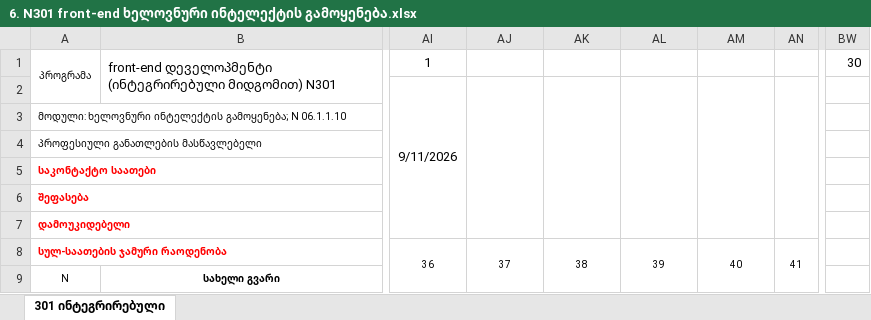
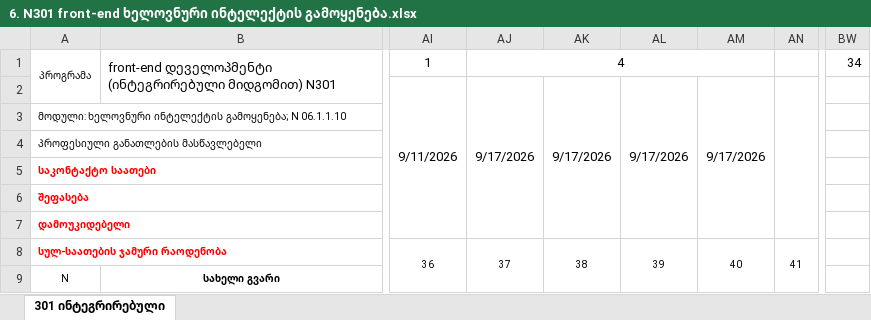
Before and after one commit to gldanifrontgit/Front-end-docs, an Excel workbook: ჟურნალი/6. N301 front-end ხელოვნური ინტელექტის გამოყენება.xlsx, sheet 301 ინტეგრირებული, drawn as a sheet; only a part is shown, gaps mark what is left out; values as stored, in another font and other column widths than the file's, no borders; the diff names each change by its address in the sheet, - before the commit and + after, or states it on an @@ line.

Commit message:
jurnali 17.09

```diff
--- a/ჟურნალი/6. N301 front-end ხელოვნური ინტელექტის გამოყენება.xlsx (sheet 301 ინტეგრირებული)
+++ b/ჟურნალი/6. N301 front-end ხელოვნური ინტელექტის გამოყენება.xlsx (sheet 301 ინტეგრირებული)
-AJ1: (empty)
+AJ1: 4
+AJ1:AM1 merged
-BW1: 30
+BW1: 34
-AJ2: (empty)
+AJ2: 9/17/2026
-AK2: (empty)
+AK2: 9/17/2026
-AL2: (empty)
+AL2: 9/17/2026
-AM2: (empty)
+AM2: 9/17/2026
```
